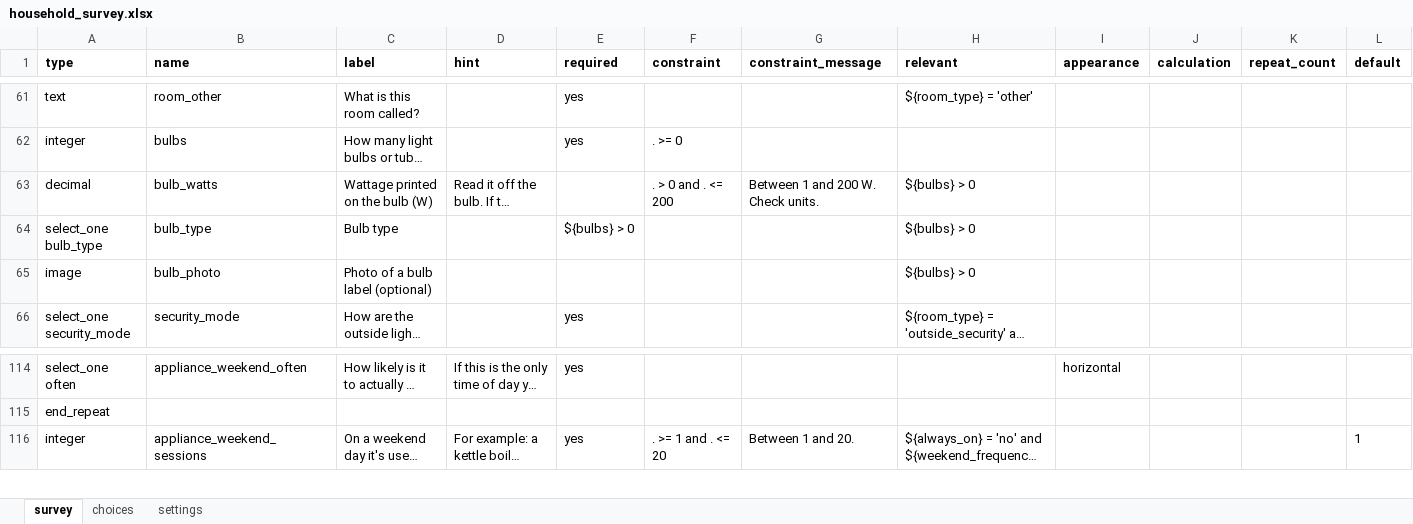
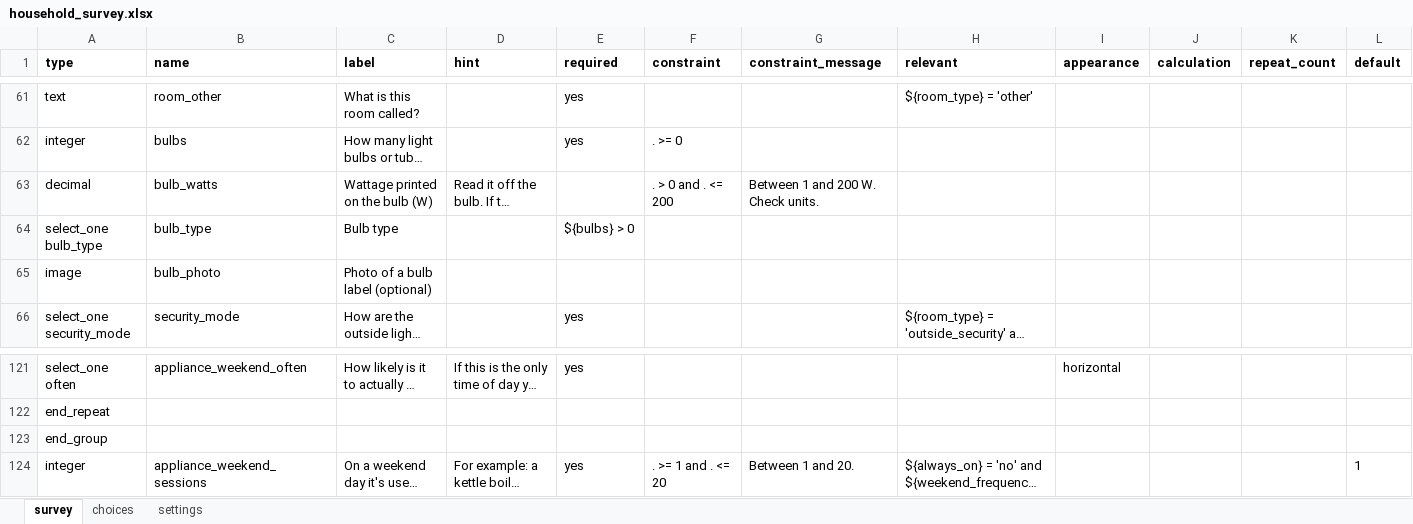
Before and after one commit to Dan-Muchiri/load-model, an Excel workbook: questionnaire/household_survey.xlsx, sheet survey, drawn as a sheet; only a part is shown, gaps mark what is left out; long unchanged cells end in …; values as stored, in another font and other column widths than the file's, no borders; rows hold the shown columns only; the diff covers the shown part only; the diff names each change by its address in the sheet, - before the commit and + after, or states it on an @@ line.

```diff
--- a/questionnaire/household_survey.xlsx (sheet survey)
+++ b/questionnaire/household_survey.xlsx (sheet survey)
-H63:H65 (relevant): ${bulbs} > 0
+H63:H65 (relevant): (empty)
+row 123: end_group
```
Also changed, not shown: 7 added rows and 4 edited cells elsewhere in this sheet, sheet settings, 1 other file.
